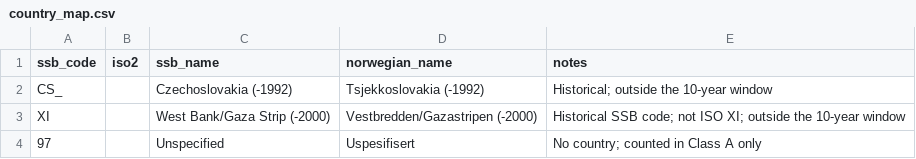
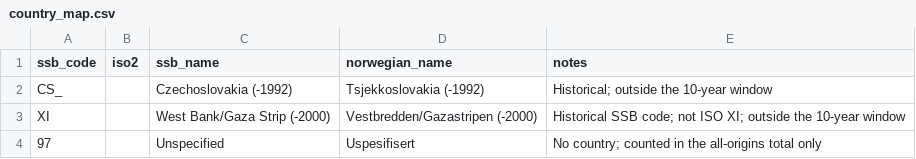
Before and after one commit to floedaniel/Pathway, a CSV file: data/country_map.csv, drawn as a sheet.

```diff
--- a/data/country_map.csv
+++ b/data/country_map.csv
@@ -3,2 +3,2 @@ CS_,,Czechoslovakia (-1992),Tsjekkoslovakia (-1992),Historical; outside the 10-y
 XI,,West Bank/Gaza Strip (-2000),Vestbredden/Gazastripen (-2000),Historical SSB code; not ISO XI; outside the 10-year window
-97,,Unspecified,Uspesifisert,No country; counted in Class A only
+97,,Unspecified,Uspesifisert,No country; counted in the all-origins total only
```
Also changed, not shown: 5 other files.
